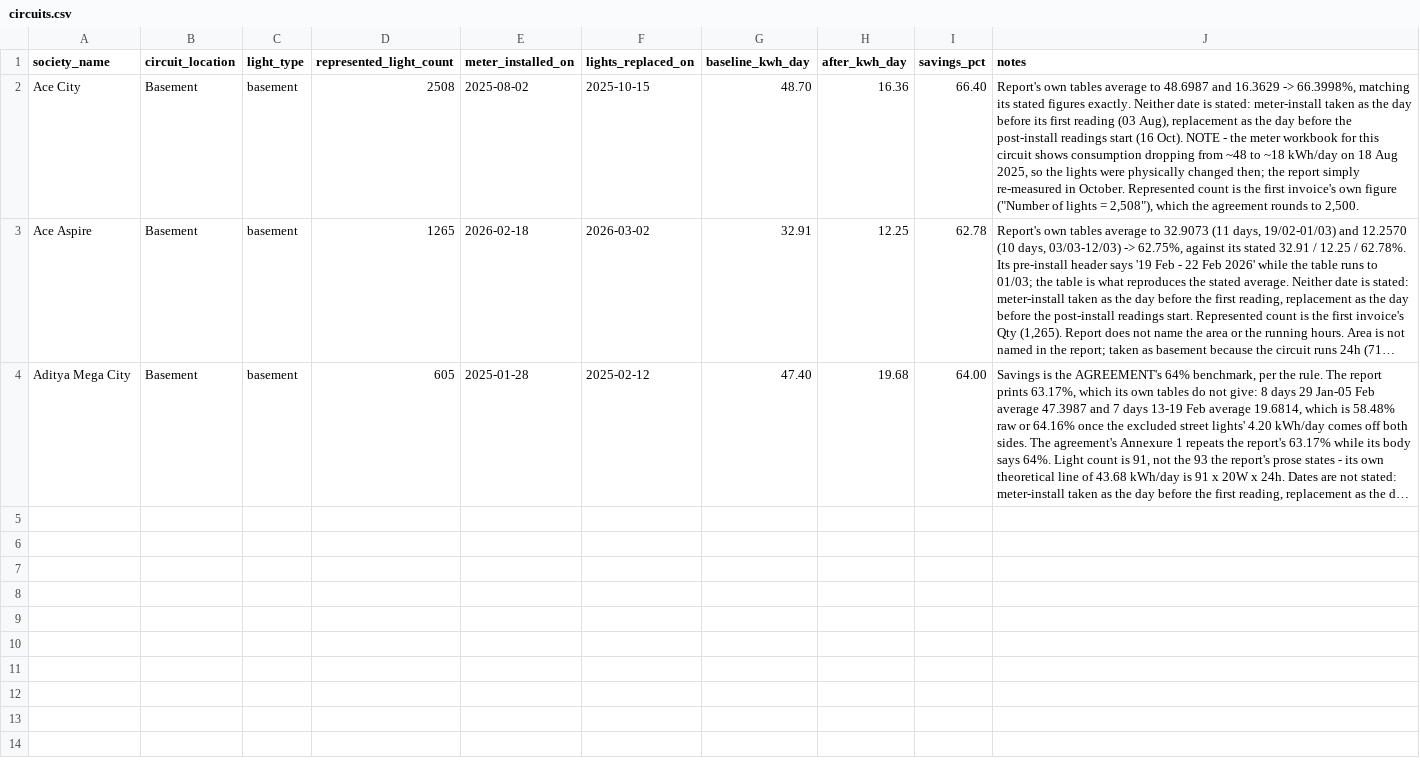
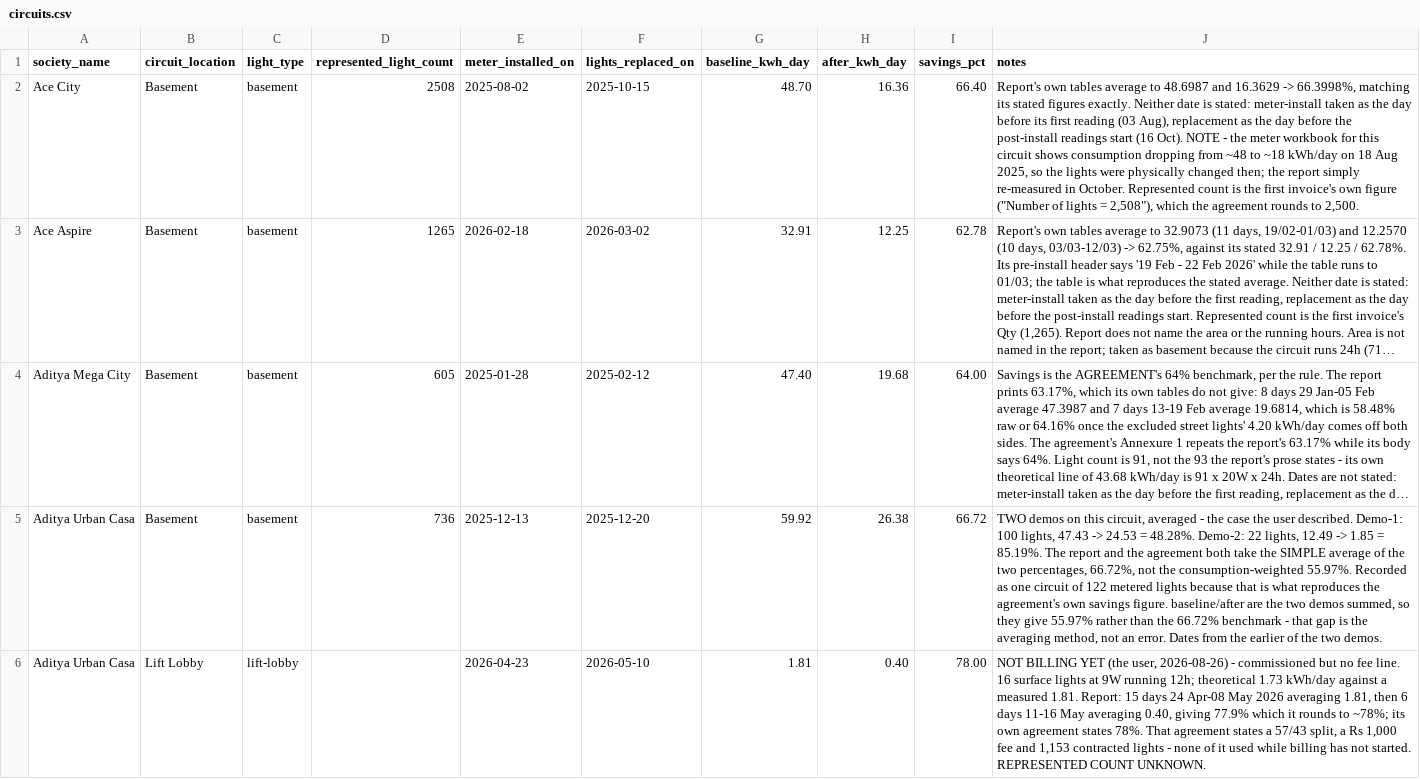
Before and after one commit to manishjhamb86/firstthing-dashboard, a CSV file: docs/backfill/circuits.csv, drawn as a sheet; long unchanged cells end in …; the diff names each change by its address in the sheet, - before the commit and + after, or states it on an @@ line.

```diff
--- a/docs/backfill/circuits.csv
+++ b/docs/backfill/circuits.csv
+row 5: Aditya Urban Casa | Basement | basement | 736 | 2025-12-13 | 2025-12-20 | 59.92 | 26.38 | 66.72 | TWO demos on this circuit, averaged - the case the user described. Demo-1: 100 lights, 47.43 -> 24.53 = 48.28%. Demo-2: 22 lights, 12.49 -> 1.85 = 85.19%. The report and the agreement both take the SIMPLE average of the two percentages, 66.72%, not the consumption-weighted 55.97%. Recorded as one circuit of 122 metered lights because that is what reproduces the agreement's own savings figure. baseline/after are the two demos summed, so they give 55.97% rather than the 66.72% benchmark - that gap is the averaging method, not an error. Dates from the earlier of the two demos.
+row 6: Aditya Urban Casa | Lift Lobby | lift-lobby |  | 2026-04-23 | 2026-05-10 | 1.81 | 0.40 | 78.00 | NOT BILLING YET (the user, 2026-08-26) - commissioned but no fee line. 16 surface lights at 9W running 12h; theoretical 1.73 kWh/day against a measured 1.81. Report: 15 days 24 Apr-08 May 2026 averaging 1.81, then 6 days 11-16 May averaging 0.40, giving 77.9% which it rounds to ~78%; its own agreement states 78%. That agreement states a 57/43 split, a Rs 1,000 fee and 1,153 contracted lights - none of it used while billing has not started. REPRESENTED COUNT UNKNOWN.
```
Also changed, not shown: docs/backfill/circuit_devices.csv, docs/backfill/societies.csv, 1 other file.
